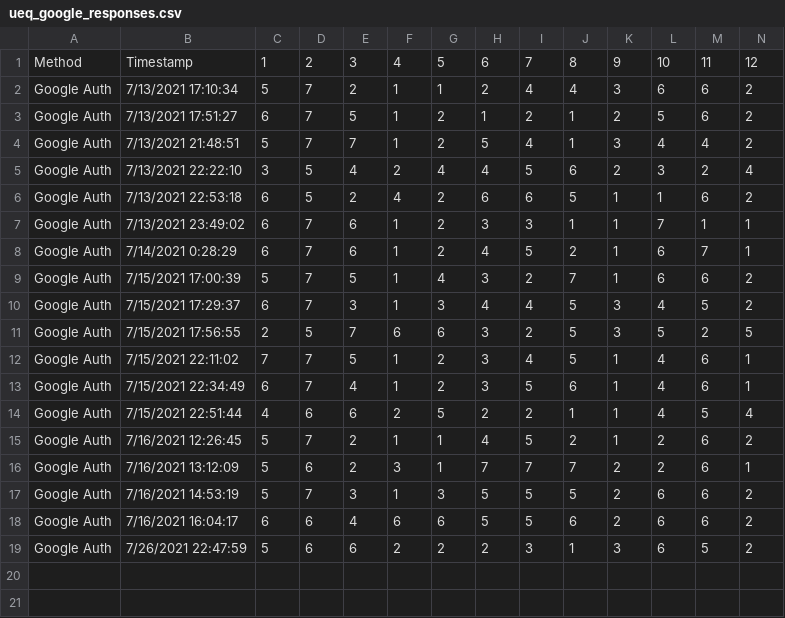
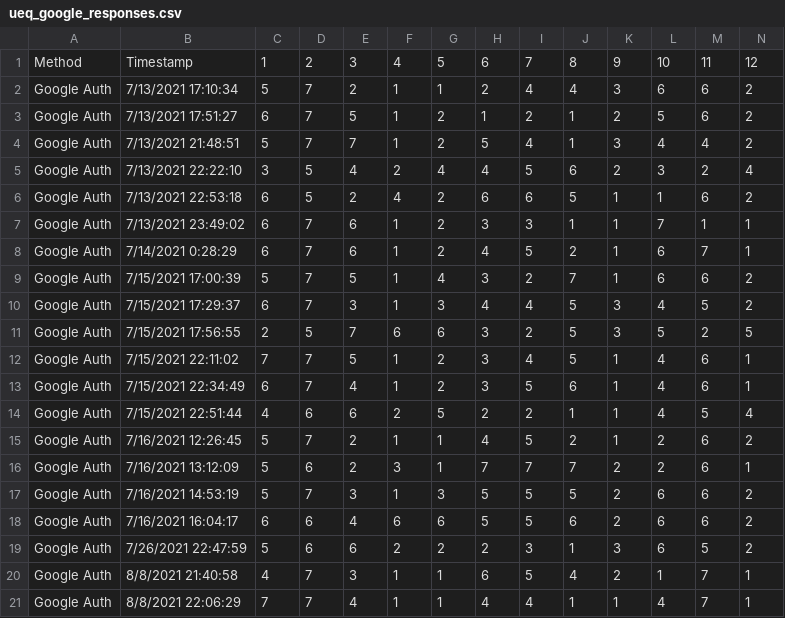
Before and after one commit to michischmidt/aue-data-analysis, a CSV file: ueq_google_responses.csv, drawn as a sheet; only a part is shown; rows hold the shown columns only; the diff names each change by its address in the sheet, - before the commit and + after, or states it on an @@ line.

Commit message:
Updated data and added line graph

```diff
--- a/ueq_google_responses.csv
+++ b/ueq_google_responses.csv
+row 20: Google Auth | 8/8/2021 21:40:58 | 4 | 7 | 3 | 1 | 1 | 6 | 5 | 4 | 2 | 1 | 7 | 1
+row 21: Google Auth | 8/8/2021 22:06:29 | 7 | 7 | 4 | 1 | 1 | 4 | 4 | 1 | 1 | 4 | 7 | 1
```
Also changed, not shown: ueq_3d_responses.csv, zeitmessung.csv, 10 other files.
